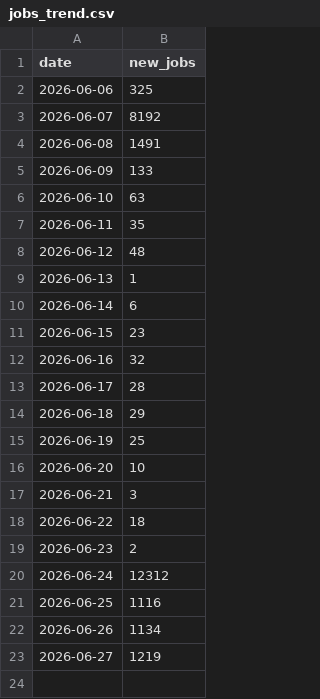
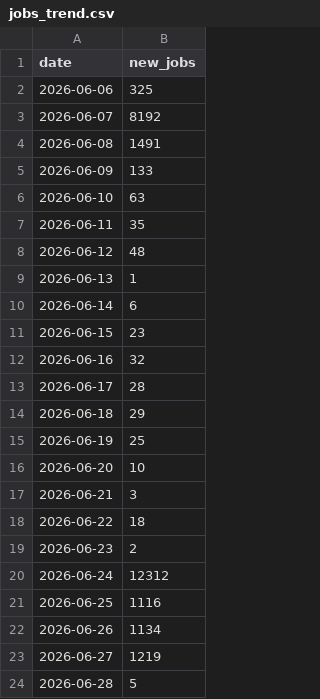
Before and after one commit to ritesh8303/dataforge, a CSV file: data/gold/jobs_trend.csv, drawn as a sheet; the diff names each change by its address in the sheet, - before the commit and + after, or states it on an @@ line.

```diff
--- a/data/gold/jobs_trend.csv
+++ b/data/gold/jobs_trend.csv
+row 24: 2026-06-28 | 5
```
Also changed, not shown: data/gold/jobs_by_region.csv, data/gold/top_locations.csv, 8 other files.
